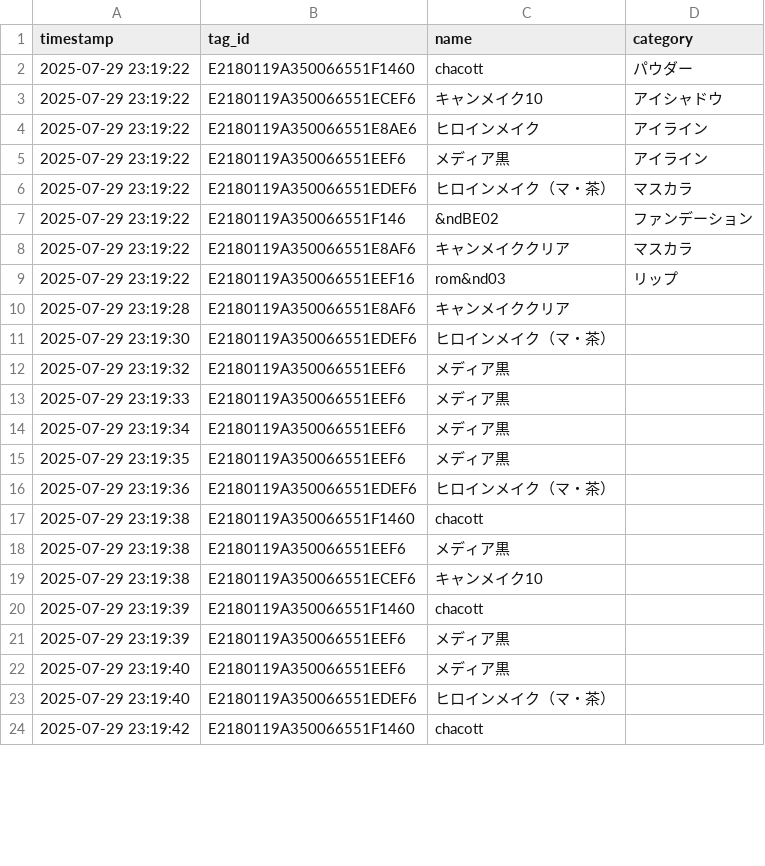
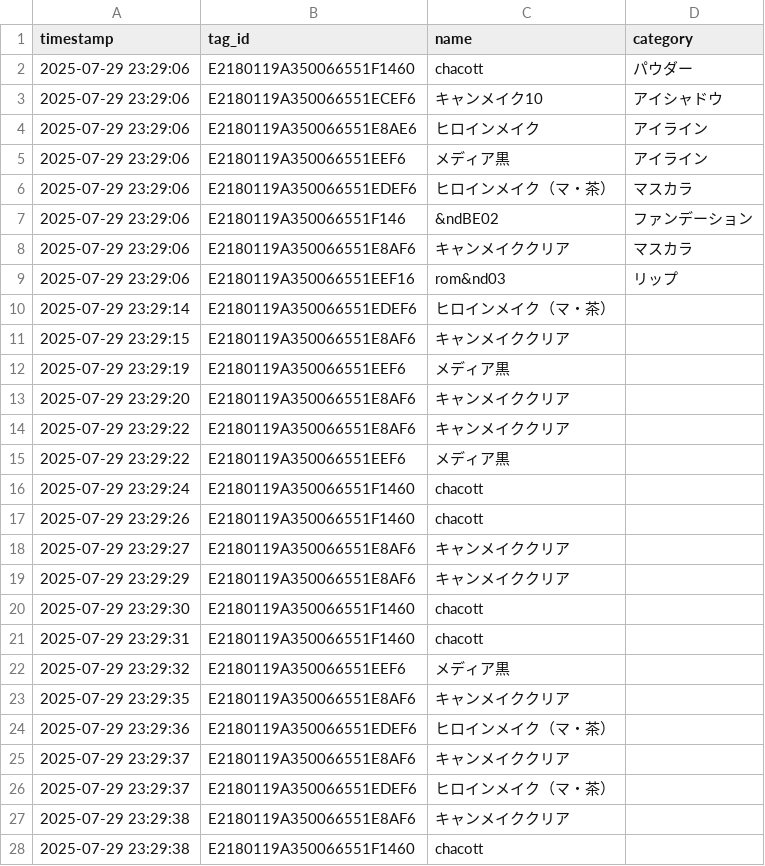
Before and after one commit to mugiaoo/study_ver2, a CSV file: detected_tags.csv, drawn as a sheet; only a part is shown; the diff covers the shown part only.

```diff
--- a/detected_tags.csv
+++ b/detected_tags.csv
@@ -1,24 +1,28 @@
 timestamp,tag_id,name,category
-2025-07-29 23:19:22,E2180119A350066551F1460,chacott,パウダー
-2025-07-29 23:19:22,E2180119A350066551ECEF6,キャンメイク10,アイシャドウ
-2025-07-29 23:19:22,E2180119A350066551E8AE6,ヒロインメイク,アイライン
-2025-07-29 23:19:22,E2180119A350066551EEF6,メディア黒,アイライン
-2025-07-29 23:19:22,E2180119A350066551EDEF6,ヒロインメイク（マ・茶）,マスカラ
-2025-07-29 23:19:22,E2180119A350066551F146,&ndBE02,ファンデーション
-2025-07-29 23:19:22,E2180119A350066551E8AF6,キャンメイククリア,マスカラ
-2025-07-29 23:19:22,E2180119A350066551EEF16,rom&nd03,リップ
-2025-07-29 23:19:28,E2180119A350066551E8AF6,キャンメイククリア,
-2025-07-29 23:19:30,E2180119A350066551EDEF6,ヒロインメイク（マ・茶）,
-2025-07-29 23:19:32,E2180119A350066551EEF6,メディア黒,
-2025-07-29 23:19:33,E2180119A350066551EEF6,メディア黒,
-2025-07-29 23:19:34,E2180119A350066551EEF6,メディア黒,
-2025-07-29 23:19:35,E2180119A350066551EEF6,メディア黒,
-2025-07-29 23:19:36,E2180119A350066551EDEF6,ヒロインメイク（マ・茶）,
-2025-07-29 23:19:38,E2180119A350066551F1460,chacott,
-2025-07-29 23:19:38,E2180119A350066551EEF6,メディア黒,
-2025-07-29 23:19:38,E2180119A350066551ECEF6,キャンメイク10,
-2025-07-29 23:19:39,E2180119A350066551F1460,chacott,
-2025-07-29 23:19:39,E2180119A350066551EEF6,メディア黒,
-2025-07-29 23:19:40,E2180119A350066551EEF6,メディア黒,
-2025-07-29 23:19:40,E2180119A350066551EDEF6,ヒロインメイク（マ・茶）,
-2025-07-29 23:19:42,E2180119A350066551F1460,chacott,
+2025-07-29 23:29:06,E2180119A350066551F1460,chacott,パウダー
+2025-07-29 23:29:06,E2180119A350066551ECEF6,キャンメイク10,アイシャドウ
+2025-07-29 23:29:06,E2180119A350066551E8AE6,ヒロインメイク,アイライン
+2025-07-29 23:29:06,E2180119A350066551EEF6,メディア黒,アイライン
+2025-07-29 23:29:06,E2180119A350066551EDEF6,ヒロインメイク（マ・茶）,マスカラ
+2025-07-29 23:29:06,E2180119A350066551F146,&ndBE02,ファンデーション
+2025-07-29 23:29:06,E2180119A350066551E8AF6,キャンメイククリア,マスカラ
+2025-07-29 23:29:06,E2180119A350066551EEF16,rom&nd03,リップ
+2025-07-29 23:29:14,E2180119A350066551EDEF6,ヒロインメイク（マ・茶）,
+2025-07-29 23:29:15,E2180119A350066551E8AF6,キャンメイククリア,
+2025-07-29 23:29:19,E2180119A350066551EEF6,メディア黒,
+2025-07-29 23:29:20,E2180119A350066551E8AF6,キャンメイククリア,
+2025-07-29 23:29:22,E2180119A350066551E8AF6,キャンメイククリア,
+2025-07-29 23:29:22,E2180119A350066551EEF6,メディア黒,
+2025-07-29 23:29:24,E2180119A350066551F1460,chacott,
+2025-07-29 23:29:26,E2180119A350066551F1460,chacott,
+2025-07-29 23:29:27,E2180119A350066551E8AF6,キャンメイククリア,
+2025-07-29 23:29:29,E2180119A350066551E8AF6,キャンメイククリア,
+2025-07-29 23:29:30,E2180119A350066551F1460,chacott,
+2025-07-29 23:29:31,E2180119A350066551F1460,chacott,
+2025-07-29 23:29:32,E2180119A350066551EEF6,メディア黒,
+2025-07-29 23:29:35,E2180119A350066551E8AF6,キャンメイククリア,
+2025-07-29 23:29:36,E2180119A350066551EDEF6,ヒロインメイク（マ・茶）,
+2025-07-29 23:29:37,E2180119A350066551E8AF6,キャンメイククリア,
+2025-07-29 23:29:37,E2180119A350066551EDEF6,ヒロインメイク（マ・茶）,
+2025-07-29 23:29:38,E2180119A350066551E8AF6,キャンメイククリア,
+2025-07-29 23:29:38,E2180119A350066551F1460,chacott,
```
Also changed, not shown: 5 added rows, 6 removed rows and 6 edited cells elsewhere in this file, 4 other files.
